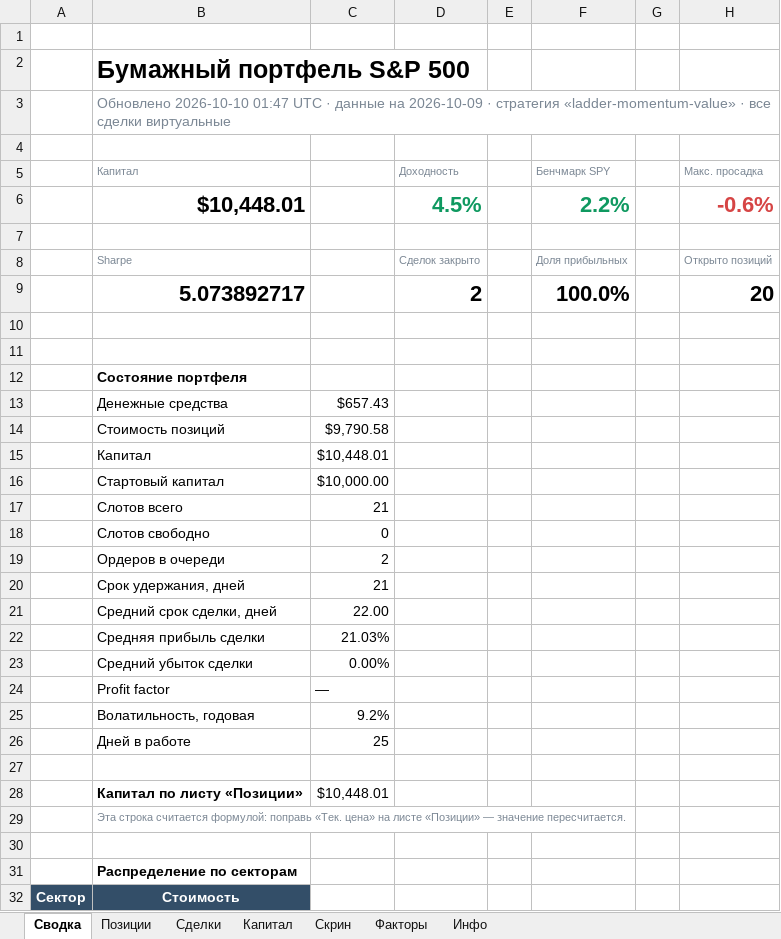
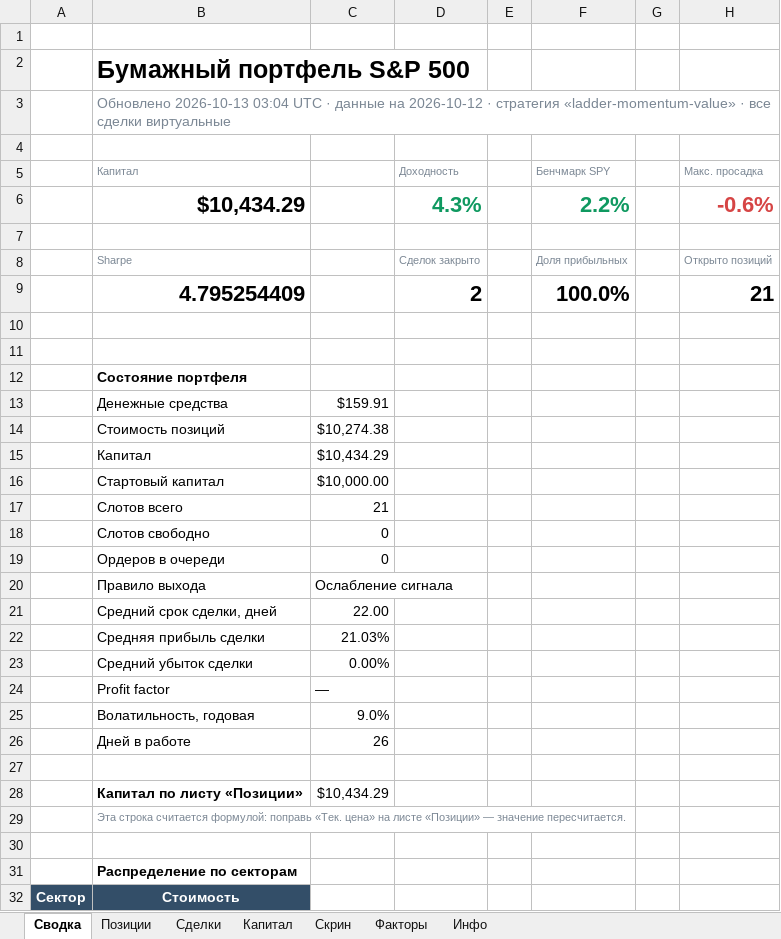
Before and after one commit to Vitoldinijs/sp500-screener, an Excel workbook: Portfolio.xlsx, sheet Сводка, drawn as a sheet; only a part is shown; values as stored, in another font and other column widths than the file's, no borders; charts and pictures not drawn; removed rows and columns are numbered as before the commit, all else as after; the diff covers the shown part only; the diff names each change by its address in the sheet, - before the commit and + after, or states it on an @@ line.

```diff
--- a/Portfolio.xlsx (sheet Сводка)
+++ b/Portfolio.xlsx (sheet Сводка)
-B3: Обновлено 2026-10-10 01:47 UTC · данные на 2026-10-09 · стратегия…
+B3: Обновлено 2026-10-13 03:04 UTC · данные на 2026-10-12 · стратегия…
-B6: $10,448.01
+B6: $10,434.29
-D6: 4.5%
+D6: 4.3%
-B9: 5.073892717
+B9: 4.795254409
-H9: 20
+H9: 21
-C13: $657.43
+C13: $159.91
-C14: $9,790.58
+C14: $10,274.38
-C15: $10,448.01
+C15: $10,434.29
-C19: 2
+C19: 0
-row 20:  | Срок удержания, дней | 21
+row 20:  | Правило выхода | Ослабление сигнала
-C25: 9.2%
+C25: 9.0%
-C26: 25
+C26: 26
-C28: $10,448.01
+C28: $10,434.29
```
Also changed, not shown: 1 added row, 1 removed row and 6 edited cells elsewhere in this sheet, sheet Скрин, sheet Позиции, sheet Капитал, sheet Инфо, sheet Факторы, sheet Сделки, charts or pictures, 7 other files.
